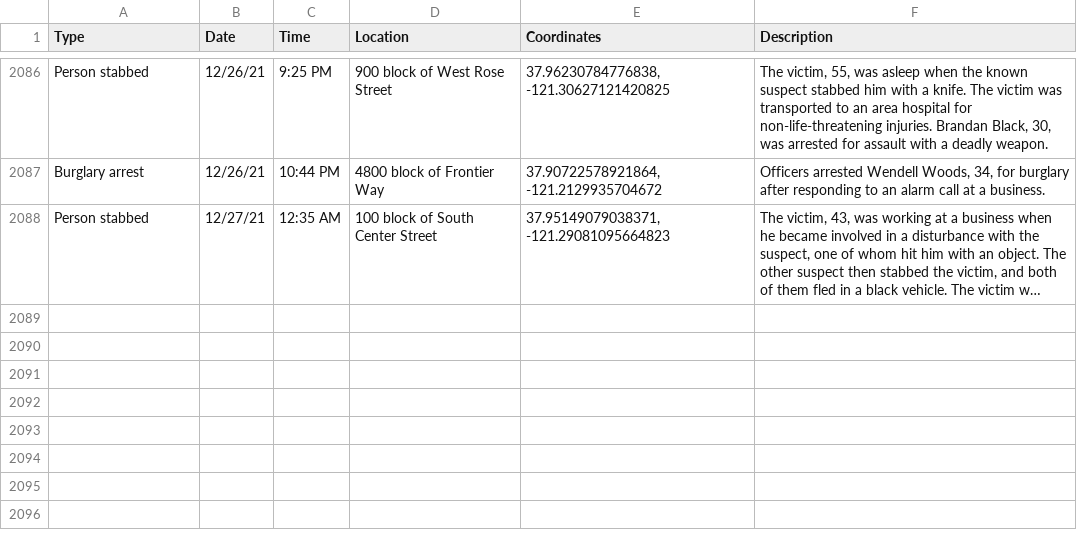
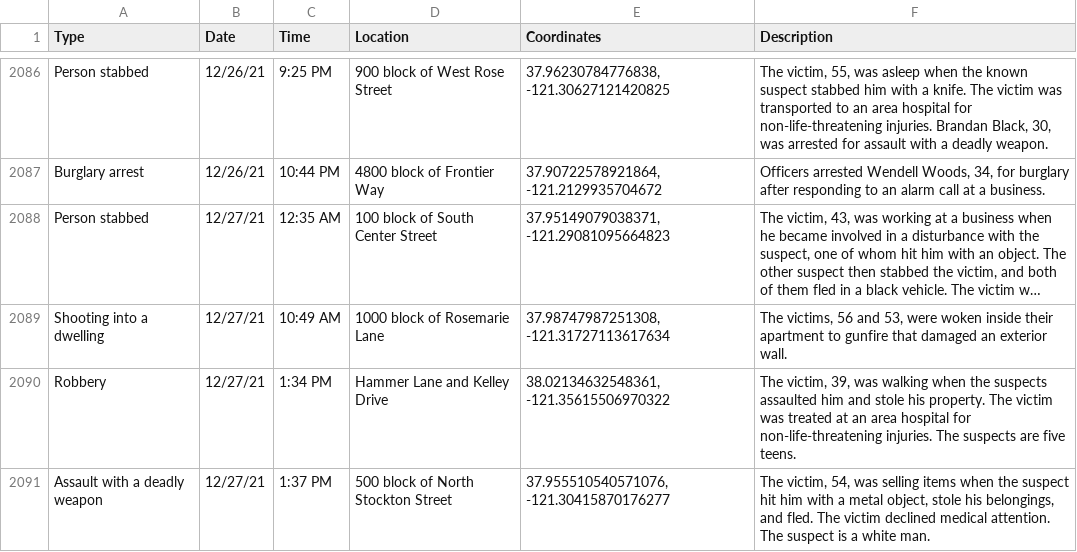
Before and after one commit to miriamwaldvogel/209politics, a CSV file: projects/crimemaps/data/stockton.csv, drawn as a sheet; only a part is shown, gaps mark what is left out; long unchanged cells end in …; the diff names each change by its address in the sheet, - before the commit and + after, or states it on an @@ line.

```diff
--- a/projects/crimemaps/data/stockton.csv
+++ b/projects/crimemaps/data/stockton.csv
+row 2089: Shooting into a dwelling | 12/27/21 | 10:49 AM | 1000 block of Rosemarie Lane | 37.98747987251308, -121.31727113617634 | The victims, 56 and 53, were woken inside their apartment to gunfire that damaged an exterior wall.
+row 2090: Robbery | 12/27/21 | 1:34 PM | Hammer Lane and Kelley Drive | 38.02134632548361, -121.35615506970322 | The victim, 39, was walking when the suspects assaulted him and stole his property. The victim was treated at an area hospital for non-life-threatening injuries. The suspects are five teens.
+row 2091: Assault with a deadly weapon | 12/27/21 | 1:37 PM | 500 block of North Stockton Street | 37.955510540571076, -121.30415870176277 | The victim, 54, was selling items when the suspect hit him with a metal object, stole his belongings, and fled. The victim declined medical attention. The suspect is a white man.
```
Also changed, not shown: 1 other file.
